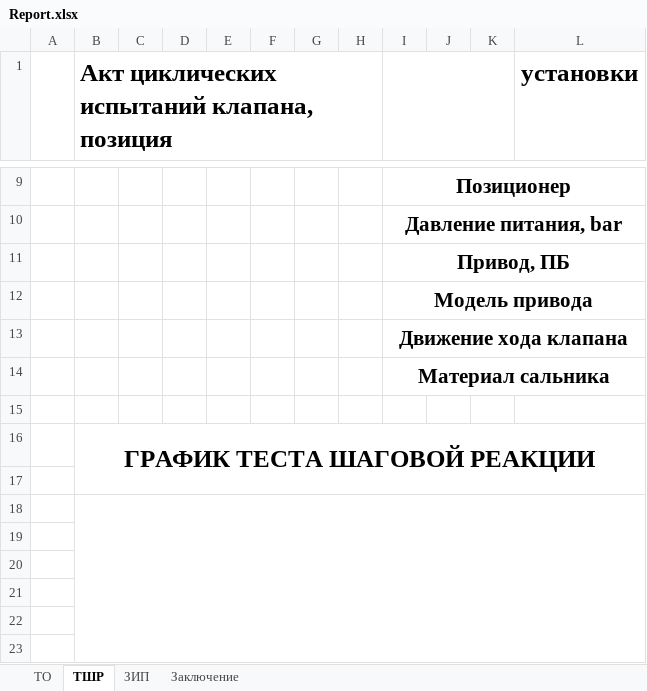
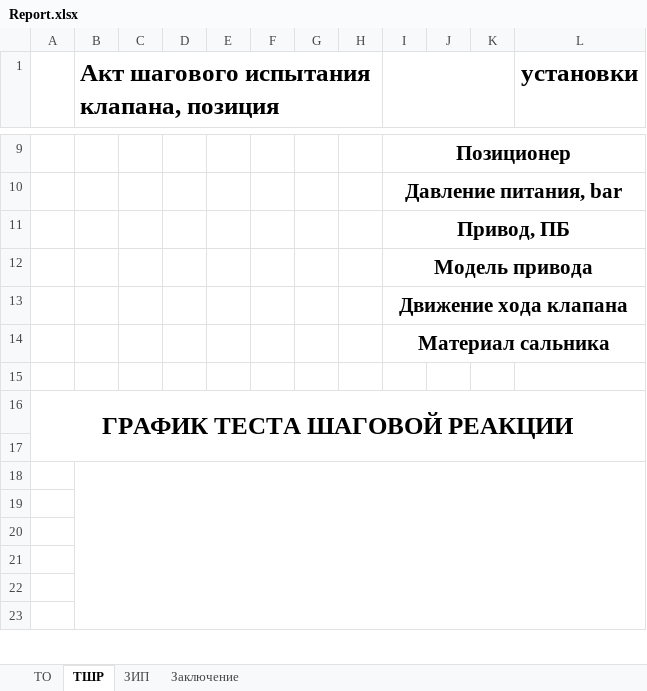
Before and after one commit to Rekvim/MpiSkiLite, an Excel workbook: Reports/Report.xlsx, sheet ТШР, drawn as a sheet; only a part is shown, gaps mark what is left out; values as stored, in another font and other column widths than the file's, no borders; removed rows and columns are numbered as before the commit, all else as after; the diff names each change by its address in the sheet, - before the commit and + after, or states it on an @@ line.

Commit message:
Update Report.xlsx

```diff
--- a/Reports/Report.xlsx (sheet ТШР)
+++ b/Reports/Report.xlsx (sheet ТШР)
-B1: Акт циклических испытаний клапана, позиция
+B1: Акт шагового испытания клапана, позиция
-row 16:  | ГРАФИК ТЕСТА ШАГОВОЙ РЕАКЦИИ
+row 16: ГРАФИК ТЕСТА ШАГОВОЙ РЕАКЦИИ
```
